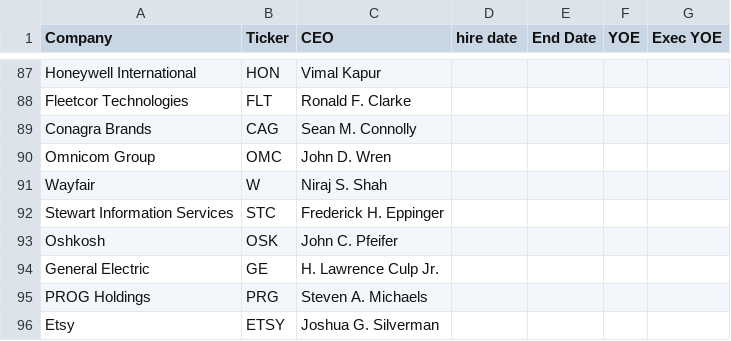
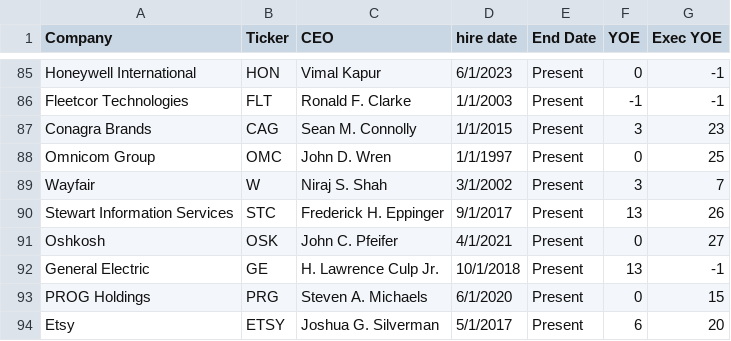
Before and after one commit to NikhilSinha0/female_ceos, a CSV file: male_ceo_data.csv, drawn as a sheet; only a part is shown, gaps mark what is left out; addresses are those after the commit; the diff covers the shown part only; the diff names each change by its address in the sheet, - before the commit and + after, or states it on an @@ line.

```diff
--- a/male_ceo_data.csv
+++ b/male_ceo_data.csv
-D85 (hire date): (empty)
+D85 (hire date): 6/1/2023
-E85:E94 (End Date): (empty)
+E85:E94 (End Date): Present
-F85 (YOE): (empty)
+F85 (YOE): 0
-G85:G86 (Exec YOE): (empty)
+G85:G86 (Exec YOE): -1
-D86 (hire date): (empty)
+D86 (hire date): 1/1/2003
-F86 (YOE): (empty)
+F86 (YOE): -1
-D87 (hire date): (empty)
+D87 (hire date): 1/1/2015
-F87 (YOE): (empty)
+F87 (YOE): 3
-G87 (Exec YOE): (empty)
+G87 (Exec YOE): 23
-D88 (hire date): (empty)
+D88 (hire date): 1/1/1997
-F88 (YOE): (empty)
+F88 (YOE): 0
-G88 (Exec YOE): (empty)
+G88 (Exec YOE): 25
-D89 (hire date): (empty)
+D89 (hire date): 3/1/2002
-F89 (YOE): (empty)
+F89 (YOE): 3
-G89 (Exec YOE): (empty)
+G89 (Exec YOE): 7
-D90 (hire date): (empty)
+D90 (hire date): 9/1/2017
-F90 (YOE): (empty)
+F90 (YOE): 13
-G90 (Exec YOE): (empty)
+G90 (Exec YOE): 26
-D91 (hire date): (empty)
+D91 (hire date): 4/1/2021
-F91 (YOE): (empty)
+F91 (YOE): 0
-G91 (Exec YOE): (empty)
+G91 (Exec YOE): 27
-D92 (hire date): (empty)
+D92 (hire date): 10/1/2018
-F92 (YOE): (empty)
+F92 (YOE): 13
-G92 (Exec YOE): (empty)
+G92 (Exec YOE): -1
-D93 (hire date): (empty)
+D93 (hire date): 6/1/2020
-F93 (YOE): (empty)
+F93 (YOE): 0
-G93 (Exec YOE): (empty)
+G93 (Exec YOE): 15
-D94 (hire date): (empty)
+D94 (hire date): 5/1/2017
-F94 (YOE): (empty)
+F94 (YOE): 6
-G94 (Exec YOE): (empty)
+G94 (Exec YOE): 20
```
Also changed, not shown: 3 removed rows and 120 edited cells elsewhere in this file.
